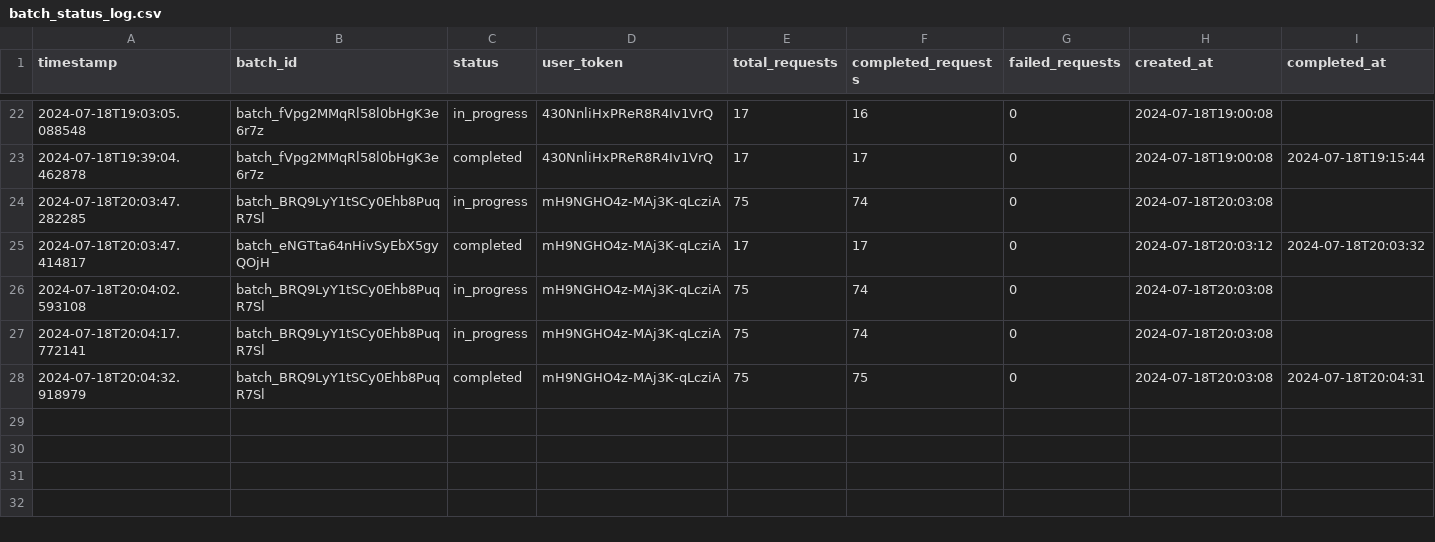
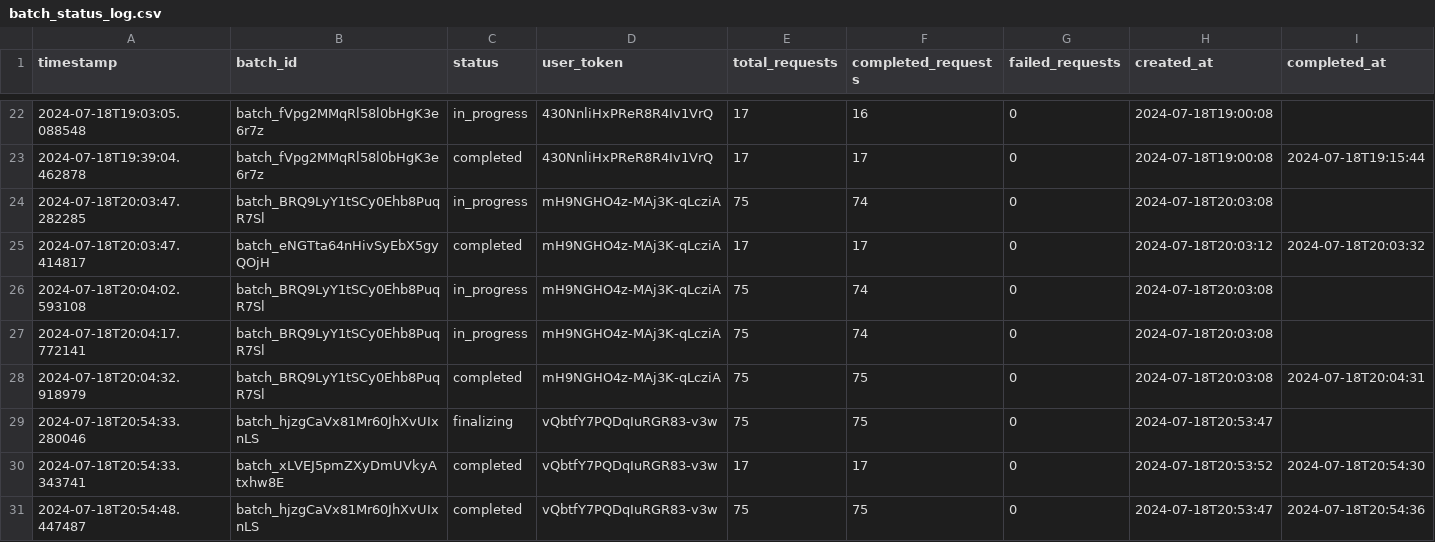
Before and after one commit to Ruzakiff/crazygpt, a CSV file: batch_status_log.csv, drawn as a sheet; only a part is shown, gaps mark what is left out; rows hold the shown columns only; the diff names each change by its address in the sheet, - before the commit and + after, or states it on an @@ line.

```diff
--- a/batch_status_log.csv
+++ b/batch_status_log.csv
+row 29: 2024-07-18T20:54:33.280046 | batch_hjzgCaVx81Mr60JhXvUIxnLS | finalizing | vQbtfY7PQDqIuRGR83-v3w | 75 | 75 | 0 | 2024-07-18T20:53:47
+row 30: 2024-07-18T20:54:33.343741 | batch_xLVEJ5pmZXyDmUVkyAtxhw8E | completed | vQbtfY7PQDqIuRGR83-v3w | 17 | 17 | 0 | 2024-07-18T20:53:52 | 2024-07-18T20:54:30
+row 31: 2024-07-18T20:54:48.447487 | batch_hjzgCaVx81Mr60JhXvUIxnLS | completed | vQbtfY7PQDqIuRGR83-v3w | 75 | 75 | 0 | 2024-07-18T20:53:47 | 2024-07-18T20:54:36
```
Also changed, not shown: 1 other file.
